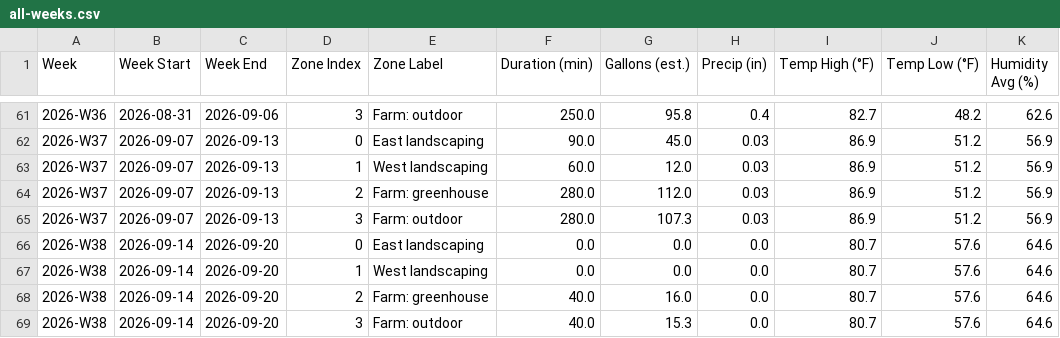
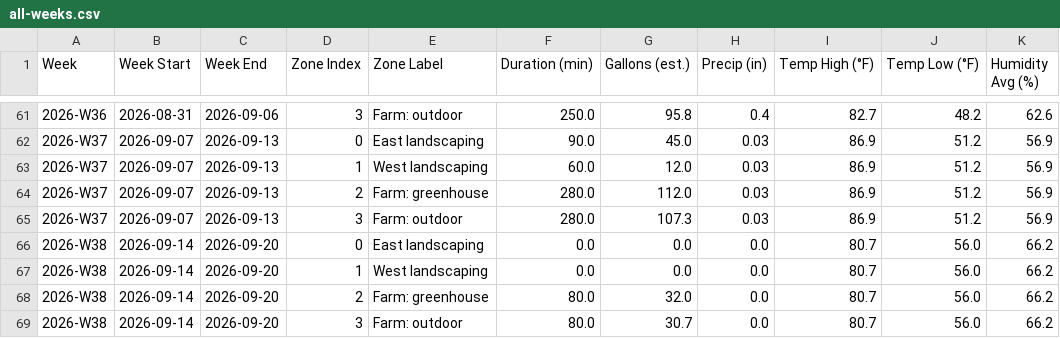
Before and after one commit to townsite-urban-farm/website, a CSV file: static/irrigation-reports/all-weeks.csv, drawn as a sheet; only a part is shown, gaps mark what is left out.

```diff
--- a/static/irrigation-reports/all-weeks.csv
+++ b/static/irrigation-reports/all-weeks.csv
@@ -65,5 +65,5 @@ Week,Week Start,Week End,Zone Index,Zone Label,Duration (min),Gallons (est.),Pre
 2026-W37,2026-09-07,2026-09-13,3,Farm: outdoor,280.0,107.3,0.03,86.9,51.2,56.9
-2026-W38,2026-09-14,2026-09-20,0,East landscaping,0.0,0.0,0.0,80.7,57.6,64.6
-2026-W38,2026-09-14,2026-09-20,1,West landscaping,0.0,0.0,0.0,80.7,57.6,64.6
-2026-W38,2026-09-14,2026-09-20,2,Farm: greenhouse,40.0,16.0,0.0,80.7,57.6,64.6
-2026-W38,2026-09-14,2026-09-20,3,Farm: outdoor,40.0,15.3,0.0,80.7,57.6,64.6
+2026-W38,2026-09-14,2026-09-20,0,East landscaping,0.0,0.0,0.0,80.7,56.0,66.2
+2026-W38,2026-09-14,2026-09-20,1,West landscaping,0.0,0.0,0.0,80.7,56.0,66.2
+2026-W38,2026-09-14,2026-09-20,2,Farm: greenhouse,80.0,32.0,0.0,80.7,56.0,66.2
+2026-W38,2026-09-14,2026-09-20,3,Farm: outdoor,80.0,30.7,0.0,80.7,56.0,66.2
```
Also changed, not shown: static/irrigation-reports/crops-all-weeks.csv, static/irrigation-reports/weekly/2026-W38-crops.csv, 2 other files.
